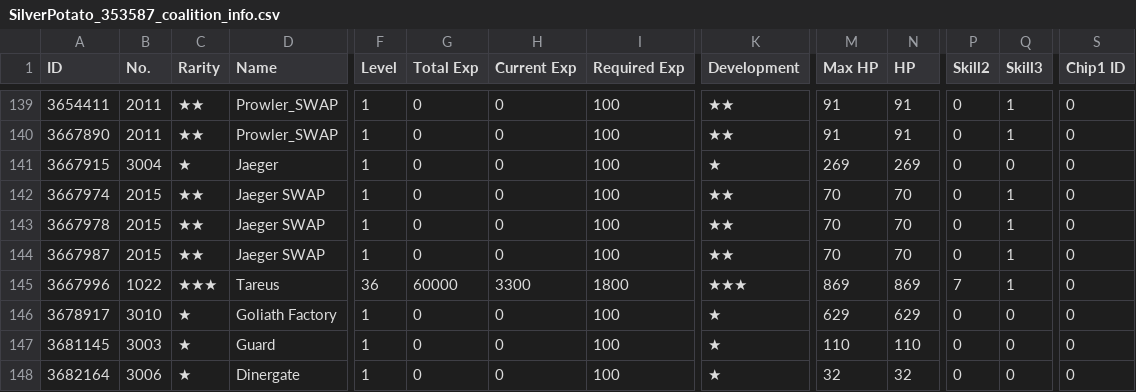
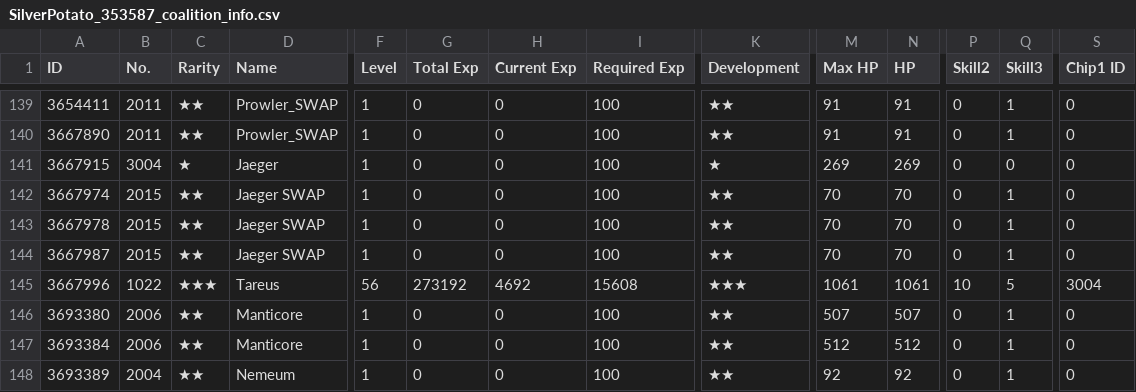
Before and after one commit to ElectroPotato/gfalarm-dump, a CSV file: SilverPotato_353587_coalition_info.csv, drawn as a sheet; only a part is shown, gaps mark what is left out; the diff covers the shown part only; the diff names each change by its address in the sheet, - before the commit and + after, or states it on an @@ line.

```diff
--- a/SilverPotato_353587_coalition_info.csv
+++ b/SilverPotato_353587_coalition_info.csv
-F145 (Level): 36
+F145 (Level): 56
-G145 (Total Exp): 60000
+G145 (Total Exp): 273192
-H145 (Current Exp): 3300
+H145 (Current Exp): 4692
-I145 (Required Exp): 1800
+I145 (Required Exp): 15608
-M145 (Max HP): 869
+M145 (Max HP): 1061
-N145 (HP): 869
+N145 (HP): 1061
-P145 (Skill2): 7
+P145 (Skill2): 10
-Q145 (Skill3): 1
+Q145 (Skill3): 5
-S145 (Chip1 ID): 0
+S145 (Chip1 ID): 3004
-A146 (ID): 3678917
+A146 (ID): 3693380
-B146 (No.): 3010
+B146 (No.): 2006
-C146:C148 (Rarity): ★
+C146:C148 (Rarity): ★★
-D146 (Name): Goliath Factory
+D146 (Name): Manticore
-K146:K148 (Development): ★
+K146:K148 (Development): ★★
-M146 (Max HP): 629
+M146 (Max HP): 507
-N146 (HP): 629
+N146 (HP): 507
-Q146:Q148 (Skill3): 0
+Q146:Q148 (Skill3): 1
-A147 (ID): 3681145
+A147 (ID): 3693384
-B147 (No.): 3003
+B147 (No.): 2006
-D147 (Name): Guard
+D147 (Name): Manticore
-M147 (Max HP): 110
+M147 (Max HP): 512
-N147 (HP): 110
+N147 (HP): 512
-A148 (ID): 3682164
+A148 (ID): 3693389
-B148 (No.): 3006
+B148 (No.): 2004
-D148 (Name): Dinergate
+D148 (Name): Nemeum
-M148 (Max HP): 32
+M148 (Max HP): 92
-N148 (HP): 32
+N148 (HP): 92
```
Also changed, not shown: 78 edited cells elsewhere in this file, SilverPotato_353587_doll_info.csv, SilverPotato_353587_equip_info.csv, 2 other files.
